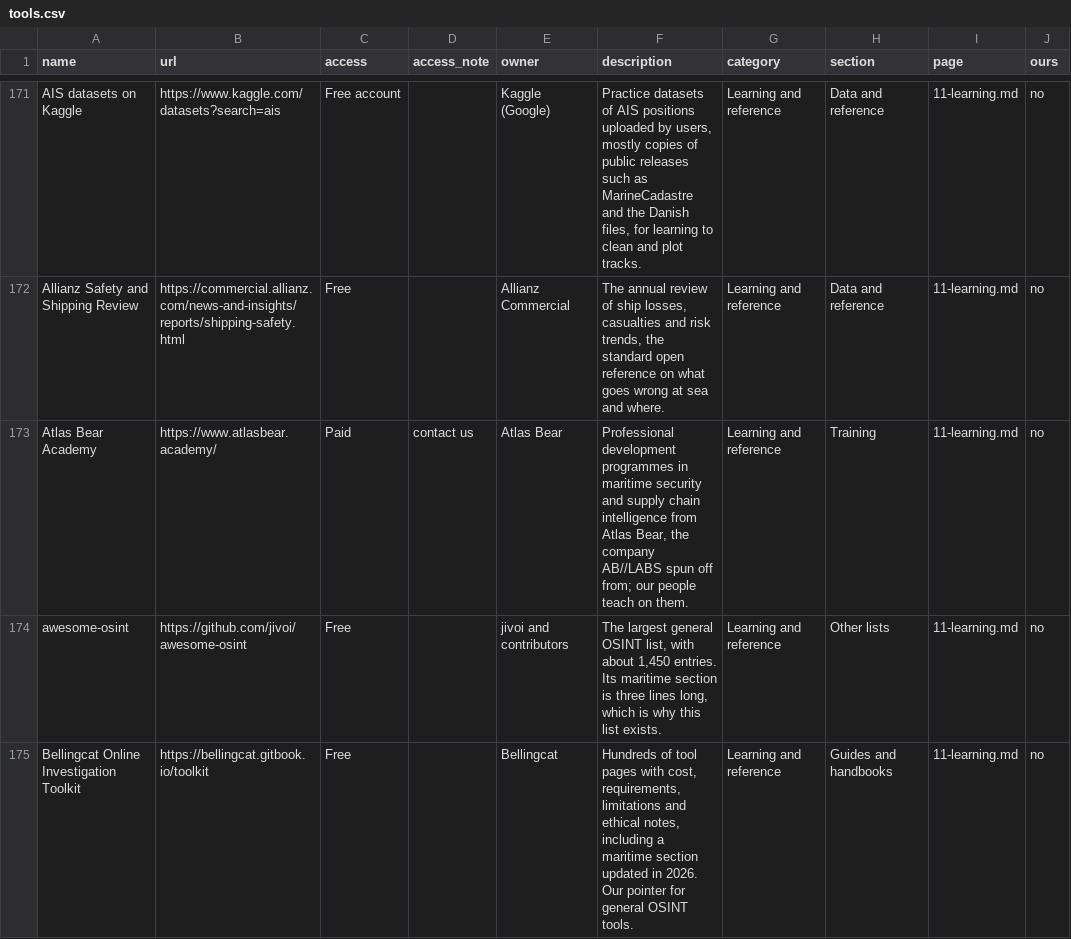
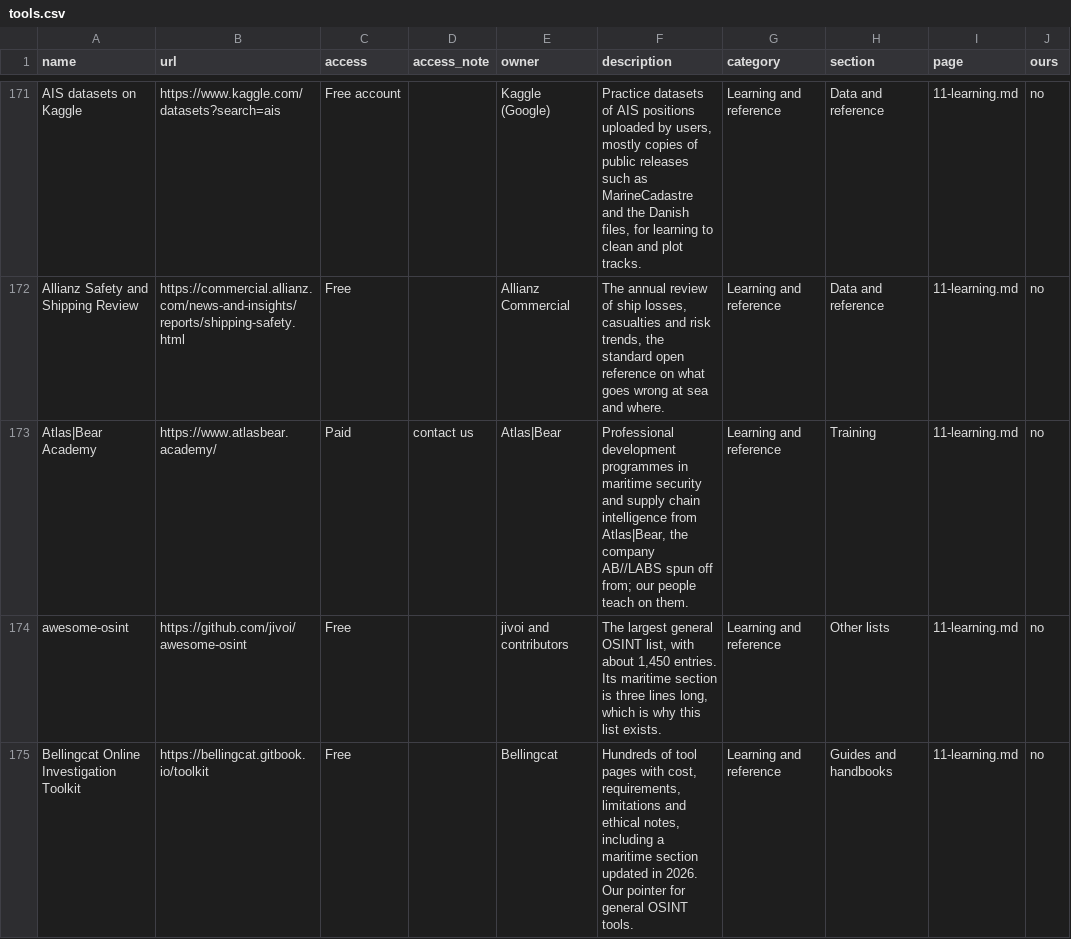
Before and after one commit to atlas-bear/osint-tools, a CSV file: tools.csv, drawn as a sheet; only a part is shown, gaps mark what is left out; the diff names each change by its address in the sheet, - before the commit and + after, or states it on an @@ line.

Commit message:
docs: Atlas|Bear, as the company writes it

```diff
--- a/tools.csv
+++ b/tools.csv
-A173 (name): Atlas Bear Academy
+A173 (name): Atlas|Bear Academy
-E173 (owner): Atlas Bear
+E173 (owner): Atlas|Bear
-F173 (description): …intelligence from Atlas Bear, the company…
+F173 (description): …intelligence from Atlas|Bear, the company…
```
Also changed, not shown: 9 other files.
